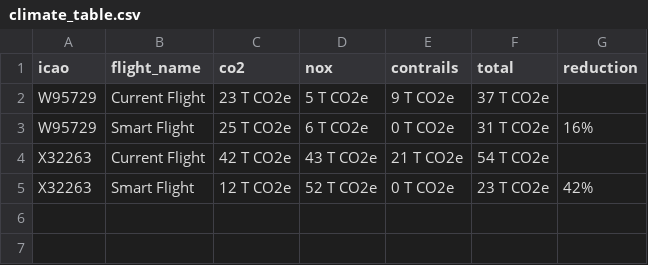
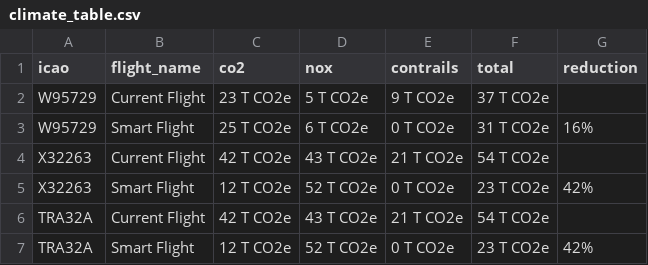
Before and after one commit to NuruzadeOmar/test-geojson, a CSV file: climate_table.csv, drawn as a sheet.

Commit message:
Update climate_table.csv

```diff
--- a/climate_table.csv
+++ b/climate_table.csv
@@ -5 +5,3 @@ X32263,Current Flight,42 T CO2e,43 T CO2e,21 T CO2e,54 T CO2e,
 X32263,Smart Flight,12 T CO2e,52 T CO2e,0 T CO2e,23 T CO2e,42%
+TRA32A,Current Flight,42 T CO2e,43 T CO2e,21 T CO2e,54 T CO2e,
+TRA32A,Smart Flight,12 T CO2e,52 T CO2e,0 T CO2e,23 T CO2e,42%
```
